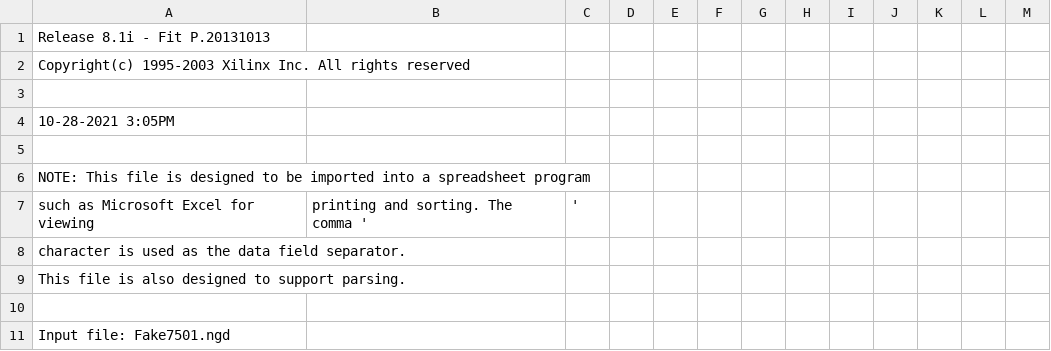
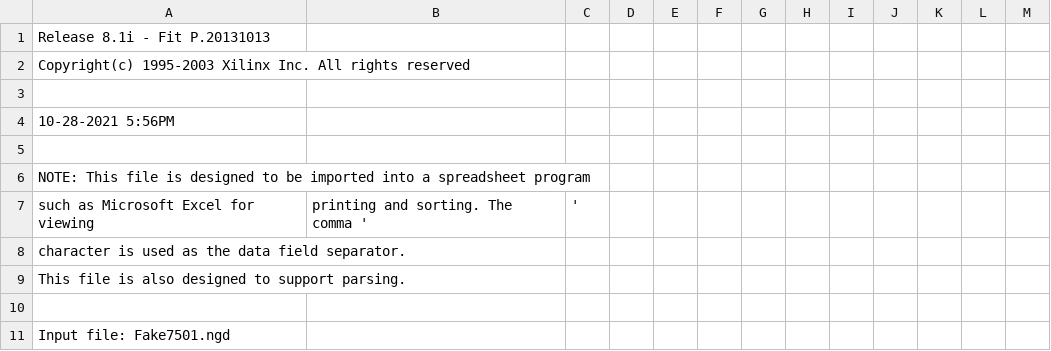
Before and after one commit to go4retro/Nu7501, a CSV file: hdl/Fake7501_pad.csv, drawn as a sheet; only a part is shown.

```diff
--- a/hdl/Fake7501_pad.csv
+++ b/hdl/Fake7501_pad.csv
@@ -3,3 +3,3 @@ Copyright(c) 1995-2003 Xilinx Inc. All rights reserved
 
-10-28-2021  3:05PM
+10-28-2021  5:56PM
 
```
Also changed, not shown: 42 other files.
